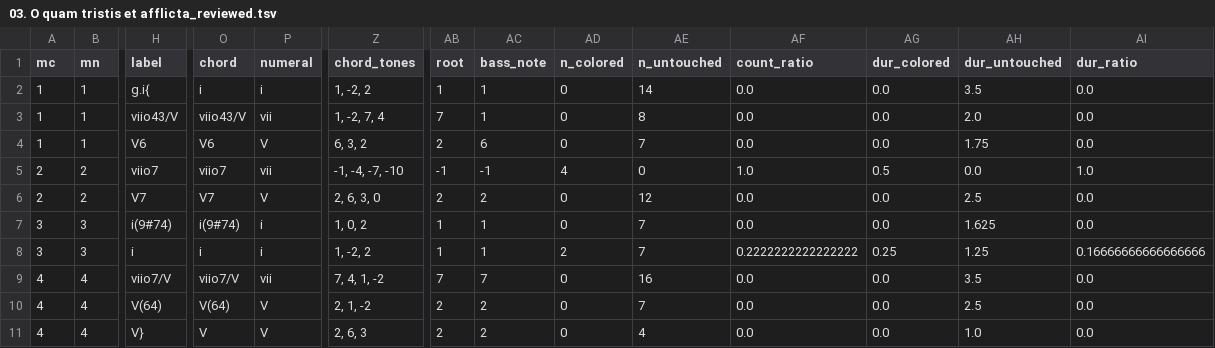
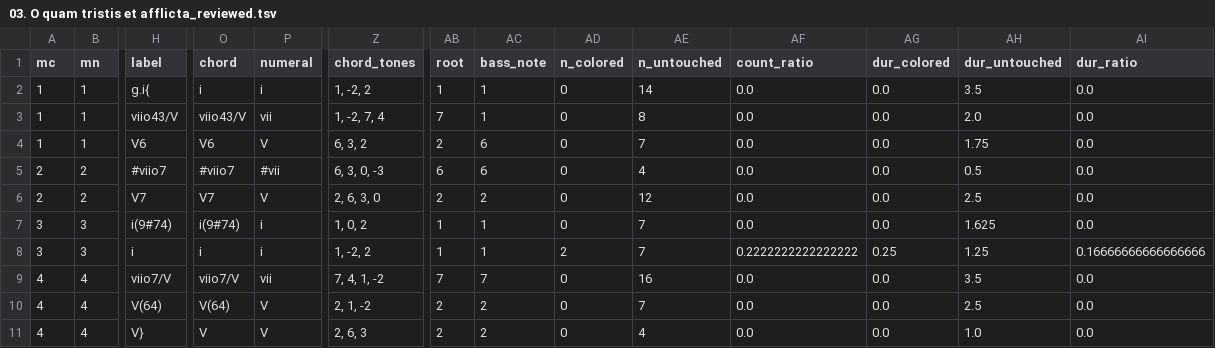
Before and after one commit to DCMLab/pergolesi_stabat_mater, a TSV file: reviewed/03. O quam tristis et afflicta_reviewed.tsv, drawn as a sheet; only a part is shown, gaps mark what is left out; the diff names each change by its address in the sheet, - before the commit and + after, or states it on an @@ line.

```diff
--- a/reviewed/03. O quam tristis et afflicta_reviewed.tsv
+++ b/reviewed/03. O quam tristis et afflicta_reviewed.tsv
-H5 (label): viio7
+H5 (label): #viio7
-O5 (chord): viio7
+O5 (chord): #viio7
-P5 (numeral): vii
+P5 (numeral): #vii
-Z5 (chord_tones): -1, -4, -7, -10
+Z5 (chord_tones): 6, 3, 0, -3
-AB5 (root): -1
+AB5 (root): 6
-AC5 (bass_note): -1
+AC5 (bass_note): 6
-AD5 (n_colored): 4
+AD5 (n_colored): 0
-AE5 (n_untouched): 0
+AE5 (n_untouched): 4
-AF5 (count_ratio): 1.0
+AF5 (count_ratio): 0.0
-AG5 (dur_colored): 0.5
+AG5 (dur_colored): 0.0
-AH5 (dur_untouched): 0.0
+AH5 (dur_untouched): 0.5
-AI5 (dur_ratio): 1.0
+AI5 (dur_ratio): 0.0
```
Also changed, not shown: chords/03. O quam tristis et afflicta.chords.tsv, harmonies/03. O quam tristis et afflicta.harmonies.tsv, 7 other files.
